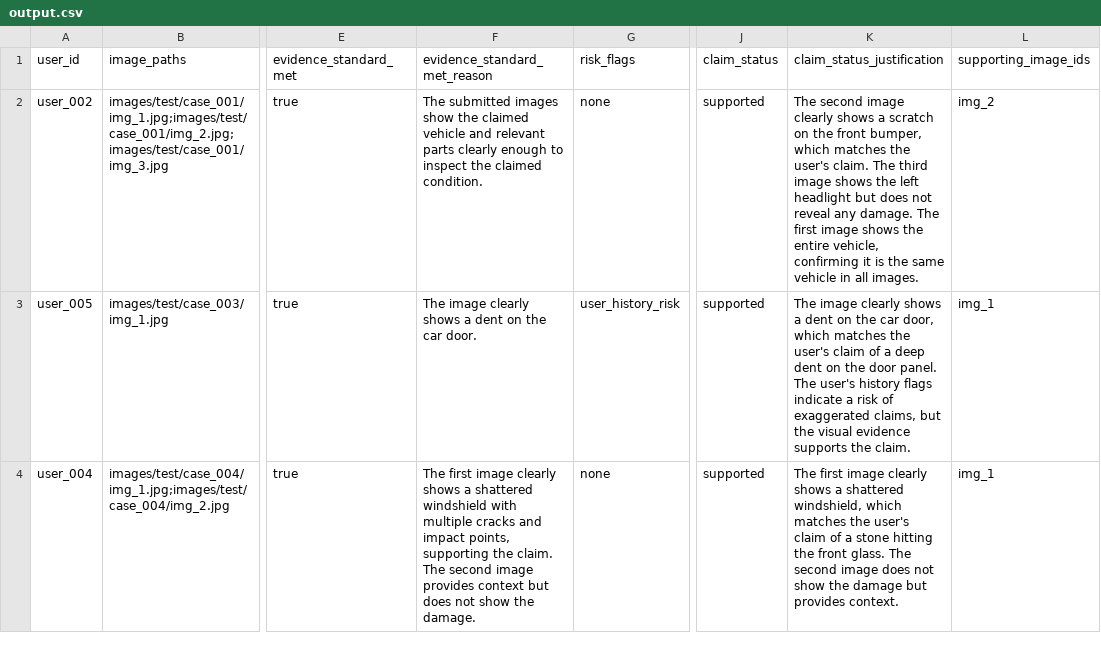
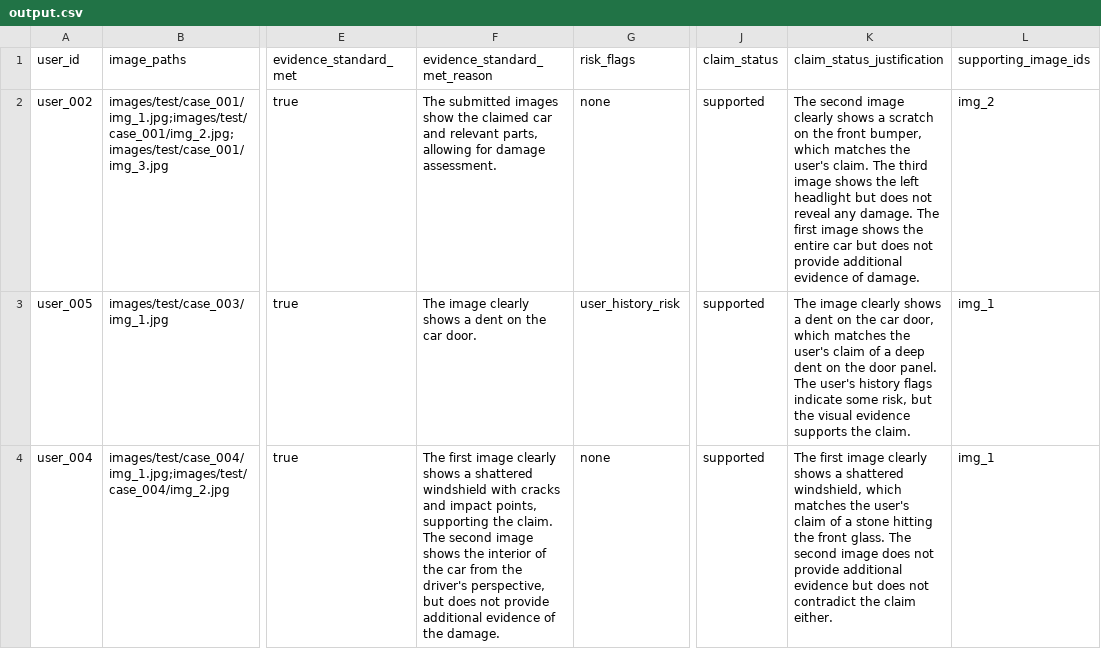
Before and after one commit to Anshchauhanhub/ClaimGuard-Multimodal, a CSV file: code/output.csv, drawn as a sheet; only a part is shown, gaps mark what is left out; the diff covers the shown part only; the diff names each change by its address in the sheet, - before the commit and + after, or states it on an @@ line.

```diff
--- a/code/output.csv
+++ b/code/output.csv
-F2 (evidence_standard_met_reason): …the claimed vehicle and relevant parts clearly enough to inspect the claimed condition.
+F2 (evidence_standard_met_reason): …the claimed car and relevant parts, allowing for damage assessment.
-K2 (claim_status_justification): …the entire vehicle, confirming it is the same vehicle in all images.
+K2 (claim_status_justification): …the entire car but does not provide additional evidence of damage.
-K3 (claim_status_justification): …flags indicate a risk of exaggerated claims, but the…
+K3 (claim_status_justification): …flags indicate some risk, but the…
-F4 (evidence_standard_met_reason): …windshield with multiple cracks and impact points, supporting the claim. The second image provides context but does not show the damage.
+F4 (evidence_standard_met_reason): …windshield with cracks and impact points, supporting the claim. The second image shows the interior of the car from the driver's perspective, but does not provide additional evidence of the damage.
-K4 (claim_status_justification): …does not show the damage but provides context.
+K4 (claim_status_justification): …does not provide additional evidence but does not contradict the claim either.
```
Also changed, not shown: 152 edited cells elsewhere in this file, code/evaluation/sample_predictions.csv, 6 other files.
